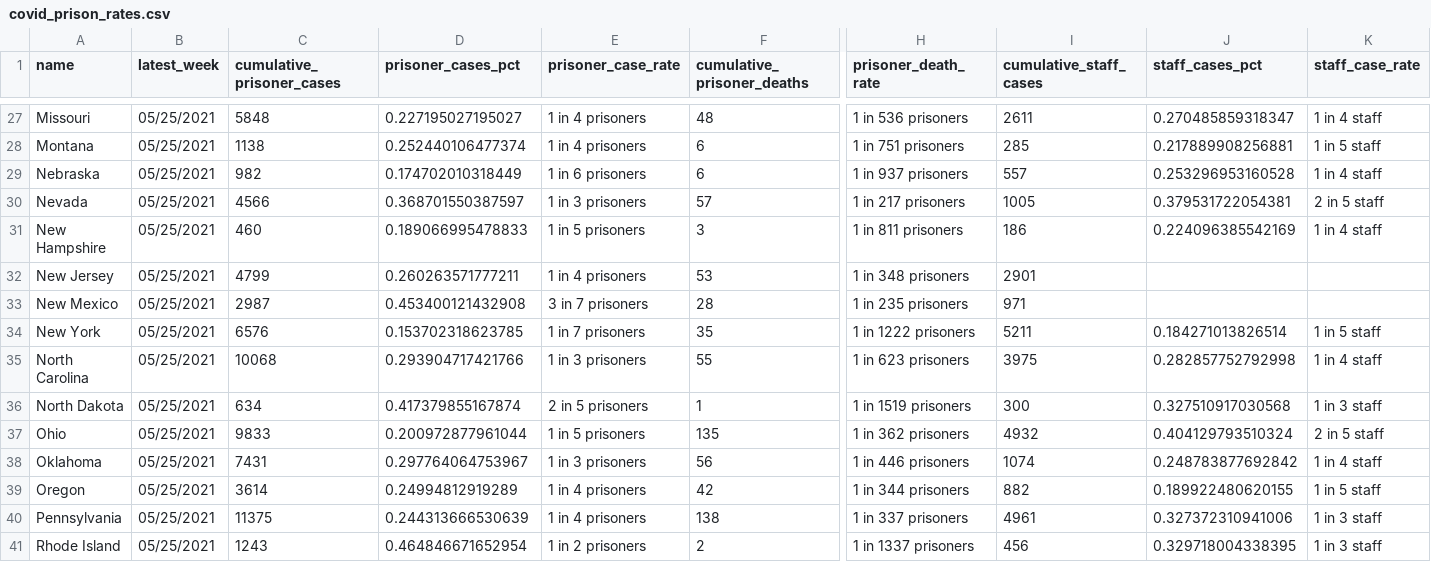
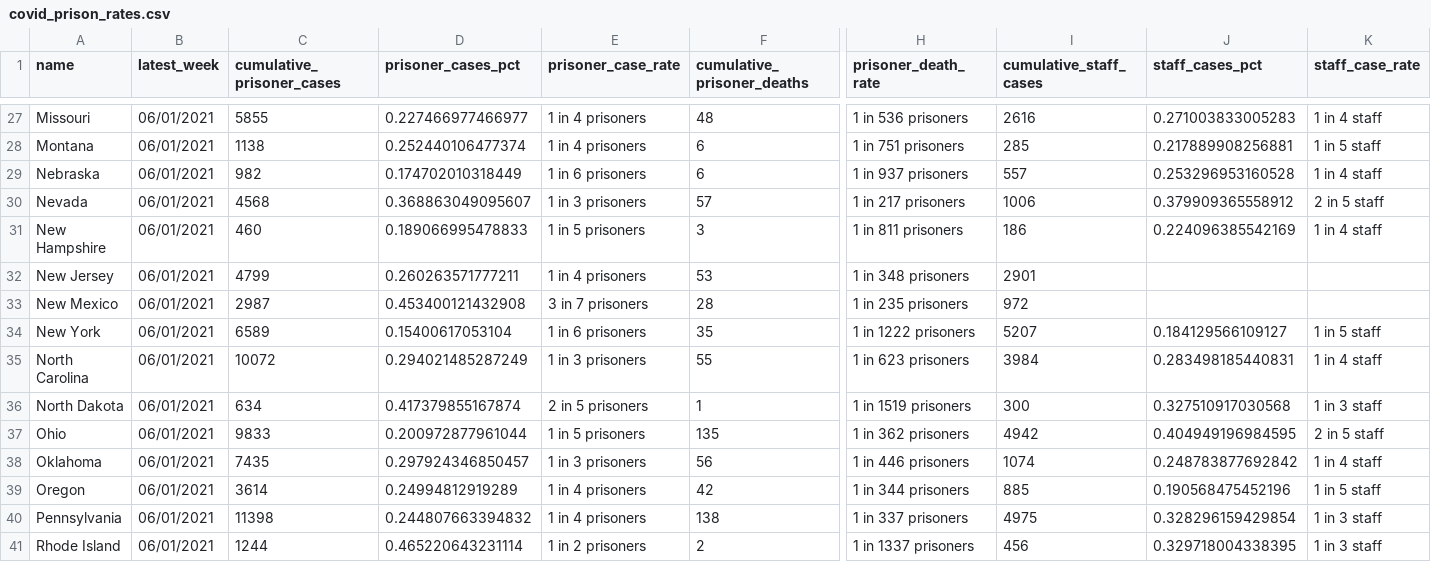
Before and after one commit to themarshallproject/COVID_prison_data, a CSV file: data/covid_prison_rates.csv, drawn as a sheet; only a part is shown, gaps mark what is left out; the diff covers the shown part only; the diff names each change by its address in the sheet, - before the commit and + after, or states it on an @@ line.

```diff
--- a/data/covid_prison_rates.csv
+++ b/data/covid_prison_rates.csv
-B27:B41 (latest_week): 05/25/2021
+B27:B41 (latest_week): 06/01/2021
-C27 (cumulative_prisoner_cases): 5848
+C27 (cumulative_prisoner_cases): 5855
-D27 (prisoner_cases_pct): 0.227195027195027
+D27 (prisoner_cases_pct): 0.227466977466977
-I27 (cumulative_staff_cases): 2611
+I27 (cumulative_staff_cases): 2616
-J27 (staff_cases_pct): 0.270485859318347
+J27 (staff_cases_pct): 0.271003833005283
-C30 (cumulative_prisoner_cases): 4566
+C30 (cumulative_prisoner_cases): 4568
-D30 (prisoner_cases_pct): 0.368701550387597
+D30 (prisoner_cases_pct): 0.368863049095607
-I30 (cumulative_staff_cases): 1005
+I30 (cumulative_staff_cases): 1006
-J30 (staff_cases_pct): 0.379531722054381
+J30 (staff_cases_pct): 0.379909365558912
-I33 (cumulative_staff_cases): 971
+I33 (cumulative_staff_cases): 972
-C34 (cumulative_prisoner_cases): 6576
+C34 (cumulative_prisoner_cases): 6589
-D34 (prisoner_cases_pct): 0.153702318623785
+D34 (prisoner_cases_pct): 0.15400617053104
-E34 (prisoner_case_rate): 1 in 7 prisoners
+E34 (prisoner_case_rate): 1 in 6 prisoners
-I34 (cumulative_staff_cases): 5211
+I34 (cumulative_staff_cases): 5207
-J34 (staff_cases_pct): 0.184271013826514
+J34 (staff_cases_pct): 0.184129566109127
-C35 (cumulative_prisoner_cases): 10068
+C35 (cumulative_prisoner_cases): 10072
-D35 (prisoner_cases_pct): 0.293904717421766
+D35 (prisoner_cases_pct): 0.294021485287249
-I35 (cumulative_staff_cases): 3975
+I35 (cumulative_staff_cases): 3984
-J35 (staff_cases_pct): 0.282857752792998
+J35 (staff_cases_pct): 0.283498185440831
-I37 (cumulative_staff_cases): 4932
+I37 (cumulative_staff_cases): 4942
-J37 (staff_cases_pct): 0.404129793510324
+J37 (staff_cases_pct): 0.404949196984595
-C38 (cumulative_prisoner_cases): 7431
+C38 (cumulative_prisoner_cases): 7435
-D38 (prisoner_cases_pct): 0.297764064753967
+D38 (prisoner_cases_pct): 0.297924346850457
-I39 (cumulative_staff_cases): 882
+I39 (cumulative_staff_cases): 885
-J39 (staff_cases_pct): 0.189922480620155
+J39 (staff_cases_pct): 0.190568475452196
-C40 (cumulative_prisoner_cases): 11375
+C40 (cumulative_prisoner_cases): 11398
-D40 (prisoner_cases_pct): 0.244313666530639
+D40 (prisoner_cases_pct): 0.244807663394832
-I40 (cumulative_staff_cases): 4961
+I40 (cumulative_staff_cases): 4975
-J40 (staff_cases_pct): 0.327372310941006
+J40 (staff_cases_pct): 0.328296159429854
-C41 (cumulative_prisoner_cases): 1243
+C41 (cumulative_prisoner_cases): 1244
-D41 (prisoner_cases_pct): 0.464846671652954
+D41 (prisoner_cases_pct): 0.465220643231114
```
Also changed, not shown: 135 edited cells elsewhere in this file, 2 other files.
